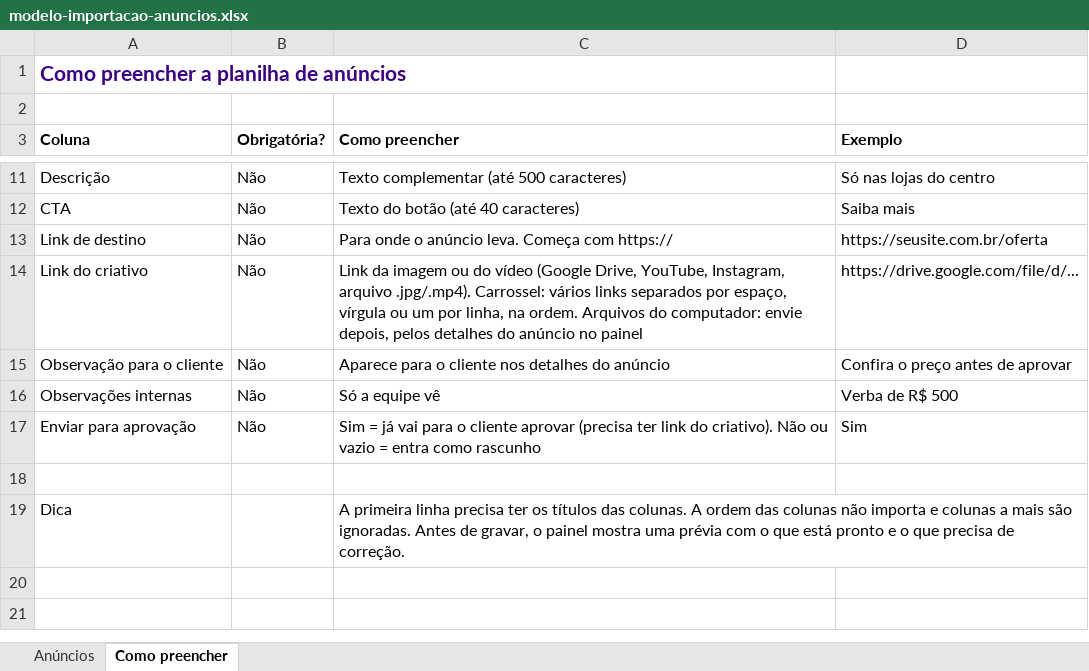
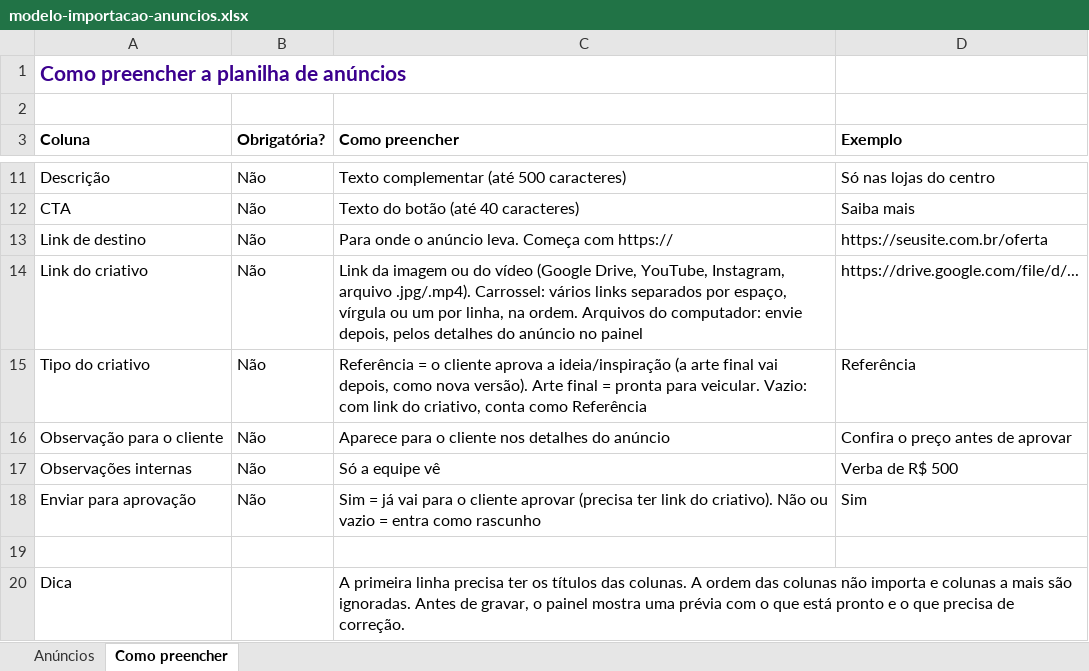
Before and after one commit to ceodigitalgalaxy/clientes, an Excel workbook: site/admin/modelo-importacao-anuncios.xlsx, sheet Como preencher, drawn as a sheet; only a part is shown, gaps mark what is left out; values as stored, in another font and other column widths than the file's, no borders; the diff names each change by its address in the sheet, - before the commit and + after, or states it on an @@ line.

```diff
--- a/site/admin/modelo-importacao-anuncios.xlsx (sheet Como preencher)
+++ b/site/admin/modelo-importacao-anuncios.xlsx (sheet Como preencher)
+row 15: Tipo do criativo | Não | Referência = o cliente aprova a ideia/inspiração (a arte final vai depois, como nova versão). Arte final = pronta para veicular. Vazio: com link do criativo, conta como Referência | Referência
```
Also changed, not shown: sheet Anúncios, 45 other files.
